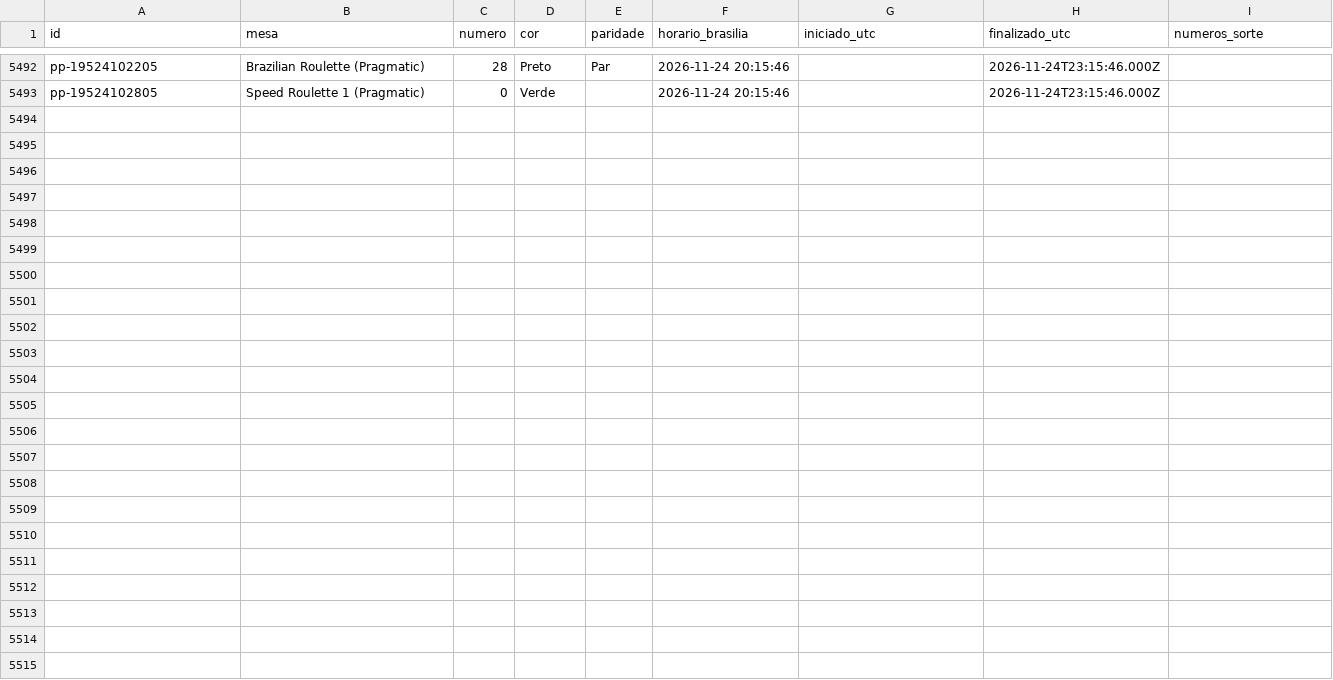
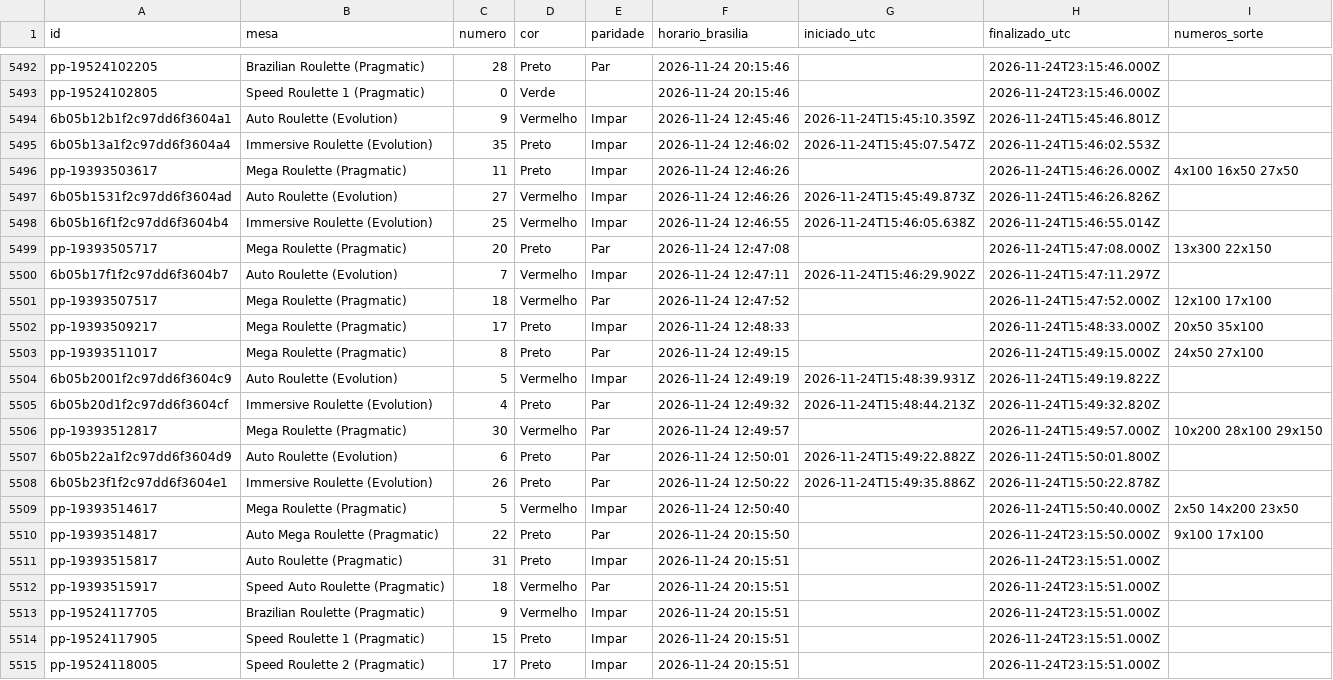
Before and after one commit to mr-ecktor/roleta-historico, a CSV file: dados/2026/2026-11-24.csv, drawn as a sheet; only a part is shown, gaps mark what is left out; the diff names each change by its address in the sheet, - before the commit and + after, or states it on an @@ line.

Commit message:
Dados: 2026-11-24 12:51

```diff
--- a/dados/2026/2026-11-24.csv
+++ b/dados/2026/2026-11-24.csv
+row 5494: 6b05b12b1f2c97dd6f3604a1 | Auto Roulette (Evolution) | 9 | Vermelho | Impar | 2026-11-24 12:45:46 | 2026-11-24T15:45:10.359Z | 2026-11-24T15:45:46.801Z
+row 5495: 6b05b13a1f2c97dd6f3604a4 | Immersive Roulette (Evolution) | 35 | Preto | Impar | 2026-11-24 12:46:02 | 2026-11-24T15:45:07.547Z | 2026-11-24T15:46:02.553Z
+row 5496: pp-19393503617 | Mega Roulette (Pragmatic) | 11 | Preto | Impar | 2026-11-24 12:46:26 |  | 2026-11-24T15:46:26.000Z | 4x100 16x50 27x50
+row 5497: 6b05b1531f2c97dd6f3604ad | Auto Roulette (Evolution) | 27 | Vermelho | Impar | 2026-11-24 12:46:26 | 2026-11-24T15:45:49.873Z | 2026-11-24T15:46:26.826Z
+row 5498: 6b05b16f1f2c97dd6f3604b4 | Immersive Roulette (Evolution) | 25 | Vermelho | Impar | 2026-11-24 12:46:55 | 2026-11-24T15:46:05.638Z | 2026-11-24T15:46:55.014Z
+row 5499: pp-19393505717 | Mega Roulette (Pragmatic) | 20 | Preto | Par | 2026-11-24 12:47:08 |  | 2026-11-24T15:47:08.000Z | 13x300 22x150
+row 5500: 6b05b17f1f2c97dd6f3604b7 | Auto Roulette (Evolution) | 7 | Vermelho | Impar | 2026-11-24 12:47:11 | 2026-11-24T15:46:29.902Z | 2026-11-24T15:47:11.297Z
+row 5501: pp-19393507517 | Mega Roulette (Pragmatic) | 18 | Vermelho | Par | 2026-11-24 12:47:52 |  | 2026-11-24T15:47:52.000Z | 12x100 17x100
+row 5502: pp-19393509217 | Mega Roulette (Pragmatic) | 17 | Preto | Impar | 2026-11-24 12:48:33 |  | 2026-11-24T15:48:33.000Z | 20x50 35x100
+row 5503: pp-19393511017 | Mega Roulette (Pragmatic) | 8 | Preto | Par | 2026-11-24 12:49:15 |  | 2026-11-24T15:49:15.000Z | 24x50 27x100
+row 5504: 6b05b2001f2c97dd6f3604c9 | Auto Roulette (Evolution) | 5 | Vermelho | Impar | 2026-11-24 12:49:19 | 2026-11-24T15:48:39.931Z | 2026-11-24T15:49:19.822Z
+row 5505: 6b05b20d1f2c97dd6f3604cf | Immersive Roulette (Evolution) | 4 | Preto | Par | 2026-11-24 12:49:32 | 2026-11-24T15:48:44.213Z | 2026-11-24T15:49:32.820Z
+row 5506: pp-19393512817 | Mega Roulette (Pragmatic) | 30 | Vermelho | Par | 2026-11-24 12:49:57 |  | 2026-11-24T15:49:57.000Z | 10x200 28x100 29x150
+row 5507: 6b05b22a1f2c97dd6f3604d9 | Auto Roulette (Evolution) | 6 | Preto | Par | 2026-11-24 12:50:01 | 2026-11-24T15:49:22.882Z | 2026-11-24T15:50:01.800Z
+row 5508: 6b05b23f1f2c97dd6f3604e1 | Immersive Roulette (Evolution) | 26 | Preto | Par | 2026-11-24 12:50:22 | 2026-11-24T15:49:35.886Z | 2026-11-24T15:50:22.878Z
+row 5509: pp-19393514617 | Mega Roulette (Pragmatic) | 5 | Vermelho | Impar | 2026-11-24 12:50:40 |  | 2026-11-24T15:50:40.000Z | 2x50 14x200 23x50
+row 5510: pp-19393514817 | Auto Mega Roulette (Pragmatic) | 22 | Preto | Par | 2026-11-24 20:15:50 |  | 2026-11-24T23:15:50.000Z | 9x100 17x100
+row 5511: pp-19393515817 | Auto Roulette (Pragmatic) | 31 | Preto | Impar | 2026-11-24 20:15:51 |  | 2026-11-24T23:15:51.000Z
+row 5512: pp-19393515917 | Speed Auto Roulette (Pragmatic) | 18 | Vermelho | Par | 2026-11-24 20:15:51 |  | 2026-11-24T23:15:51.000Z
+row 5513: pp-19524117705 | Brazilian Roulette (Pragmatic) | 9 | Vermelho | Impar | 2026-11-24 20:15:51 |  | 2026-11-24T23:15:51.000Z
+row 5514: pp-19524117905 | Speed Roulette 1 (Pragmatic) | 15 | Preto | Impar | 2026-11-24 20:15:51 |  | 2026-11-24T23:15:51.000Z
+row 5515: pp-19524118005 | Speed Roulette 2 (Pragmatic) | 17 | Preto | Impar | 2026-11-24 20:15:51 |  | 2026-11-24T23:15:51.000Z
```
